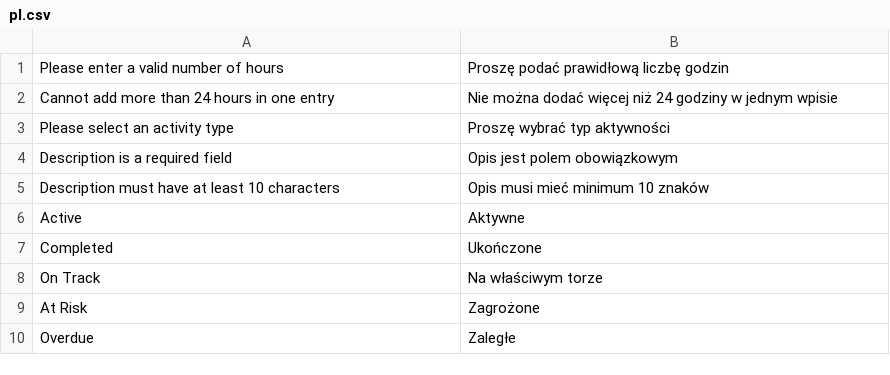
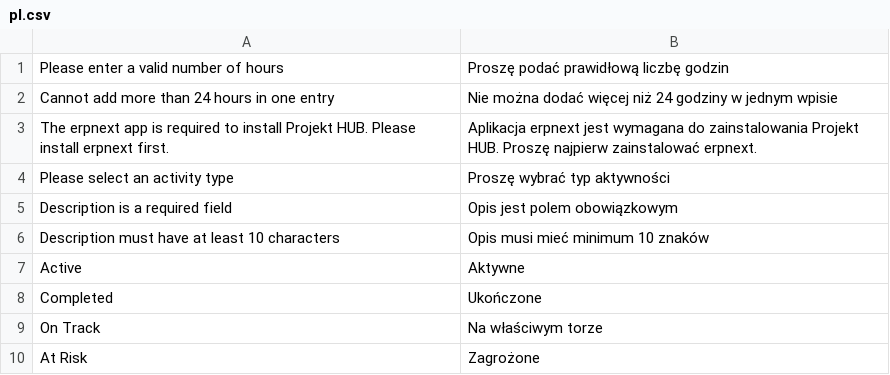
Before and after one commit to ERPnextPL/erpnext_project_hub, a CSV file: erpnext_projekt_hub/translations/pl.csv, drawn as a sheet; only a part is shown; the shorter side is filled out with more unchanged rows.

```diff
--- a/erpnext_projekt_hub/translations/pl.csv
+++ b/erpnext_projekt_hub/translations/pl.csv
@@ -2,2 +2,3 @@
 "Cannot add more than 24 hours in one entry","Nie można dodać więcej niż 24 godziny w jednym wpisie"
+"The erpnext app is required to install Projekt HUB. Please install erpnext first.","Aplikacja erpnext jest wymagana do zainstalowania Projekt HUB. Proszę najpierw zainstalować erpnext."
 "Please select an activity type","Proszę wybrać typ aktywności"
```
Also changed, not shown: 18 other files.
